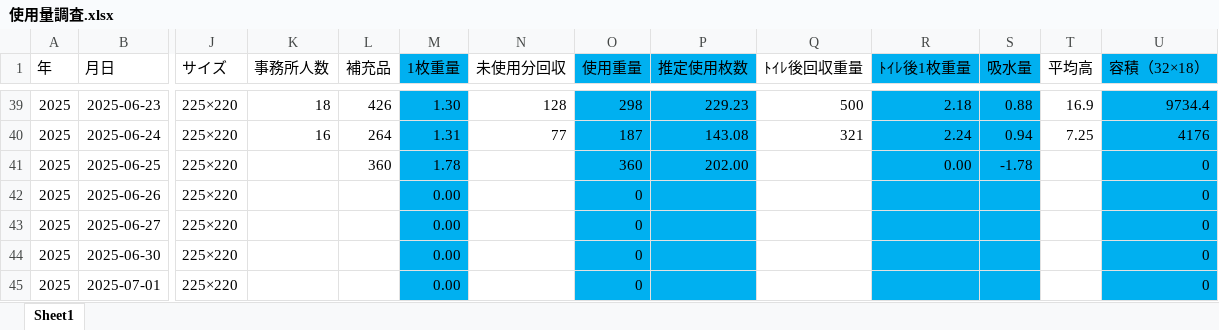
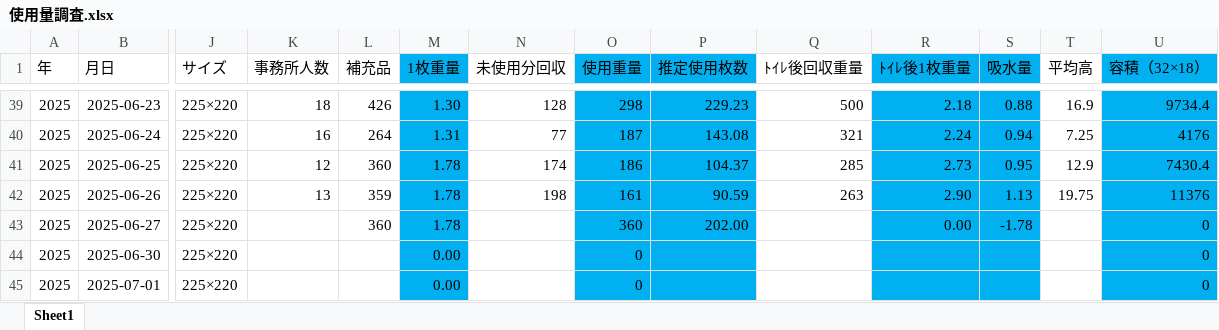
Before and after one commit to bugyou05/paper-towel-cost, an Excel workbook: 使用量調査.xlsx, sheet Sheet1, drawn as a sheet; only a part is shown, gaps mark what is left out; values as stored, in another font and other column widths than the file's, no borders; the diff names each change by its address in the sheet, - before the commit and + after, or states it on an @@ line.

Commit message:
Add files via upload

```diff
--- a/使用量調査.xlsx (sheet Sheet1)
+++ b/使用量調査.xlsx (sheet Sheet1)
-K41 (事務所人数): (empty)
+K41 (事務所人数): 12
-N41 (未使用分回収): (empty)
+N41 (未使用分回収): 174
-O41 (使用重量): 360
+O41 (使用重量): 186
-P41 (推定使用枚数): 202.00
+P41 (推定使用枚数): 104.37
-Q41 (ﾄｲﾚ後回収重量): (empty)
+Q41 (ﾄｲﾚ後回収重量): 285
-R41 (ﾄｲﾚ後1枚重量): 0.00
+R41 (ﾄｲﾚ後1枚重量): 2.73
-S41 (吸水量): -1.78
+S41 (吸水量): 0.95
-T41 (平均高): (empty)
+T41 (平均高): 12.9
-U41 (容積（32×18）): 0
+U41 (容積（32×18）): 7430.4
-K42 (事務所人数): (empty)
+K42 (事務所人数): 13
-L42 (補充品): (empty)
+L42 (補充品): 359
-M42:M43 (1枚重量): 0.00
+M42:M43 (1枚重量): 1.78
-N42 (未使用分回収): (empty)
+N42 (未使用分回収): 198
-O42 (使用重量): 0
+O42 (使用重量): 161
-P42 (推定使用枚数): (empty)
+P42 (推定使用枚数): 90.59
-Q42 (ﾄｲﾚ後回収重量): (empty)
+Q42 (ﾄｲﾚ後回収重量): 263
-R42 (ﾄｲﾚ後1枚重量): (empty)
+R42 (ﾄｲﾚ後1枚重量): 2.90
-S42 (吸水量): (empty)
+S42 (吸水量): 1.13
-T42 (平均高): (empty)
+T42 (平均高): 19.75
-U42 (容積（32×18）): 0
+U42 (容積（32×18）): 11376
-L43 (補充品): (empty)
+L43 (補充品): 360
-O43 (使用重量): 0
+O43 (使用重量): 360
-P43 (推定使用枚数): (empty)
+P43 (推定使用枚数): 202.00
-R43 (ﾄｲﾚ後1枚重量): (empty)
+R43 (ﾄｲﾚ後1枚重量): 0.00
-S43 (吸水量): (empty)
+S43 (吸水量): -1.78
```
